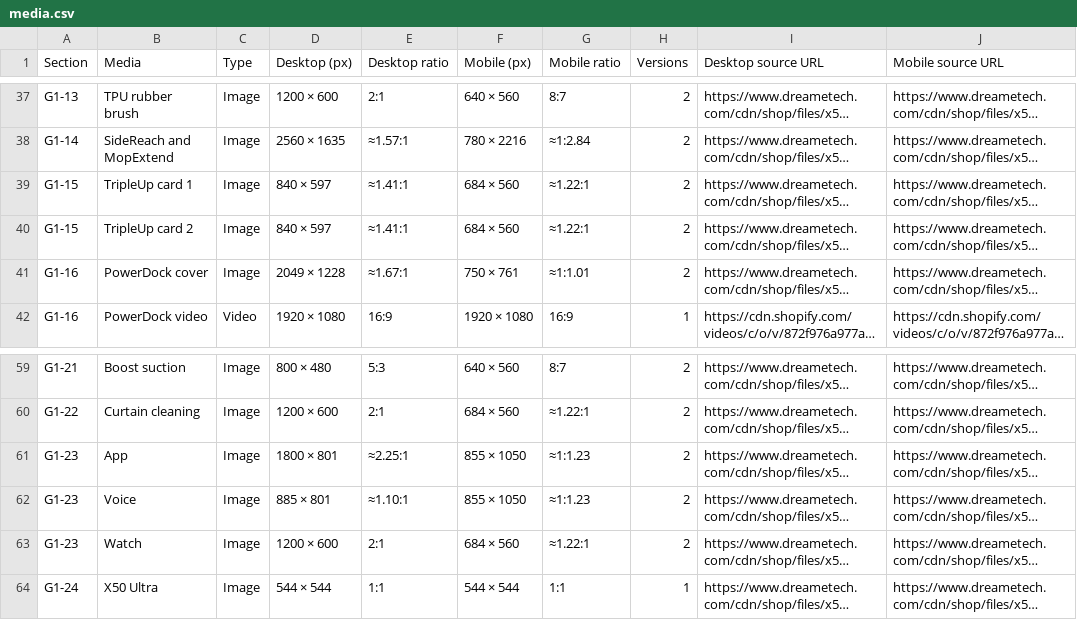
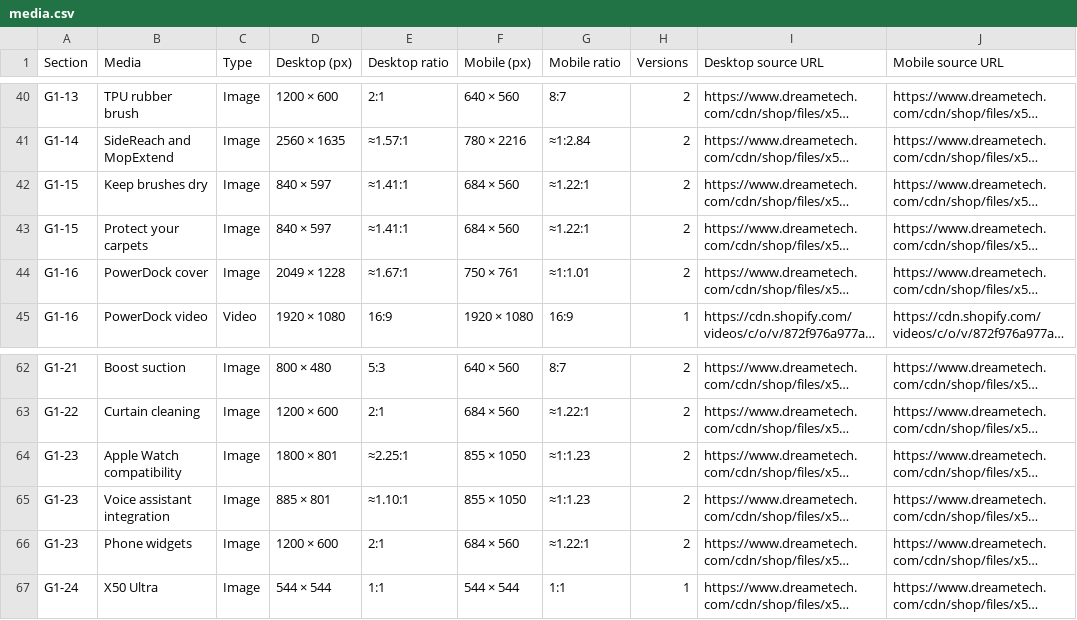
Before and after one commit to danielnguyen241/dreame-theme-handbook, a CSV file: public/g1/media.csv, drawn as a sheet; only a part is shown, gaps mark what is left out; long unchanged cells end in …; addresses are those after the commit; the diff covers the shown part only; the diff names each change by its address in the sheet, - before the commit and + after, or states it on an @@ line.

Commit message:
Add G1 backend field inspector and correct X50 media layouts

```diff
--- a/public/g1/media.csv
+++ b/public/g1/media.csv
-B42 (Media): TripleUp card 1
+B42 (Media): Keep brushes dry
-B43 (Media): TripleUp card 2
+B43 (Media): Protect your carpets
-B64 (Media): App
+B64 (Media): Apple Watch compatibility
-B65 (Media): Voice
+B65 (Media): Voice assistant integration
-B66 (Media): Watch
+B66 (Media): Phone widgets
```
Also changed, not shown: 3 added rows and 17 edited cells elsewhere in this file, public/g1/media.vi.csv, 9 other files.
